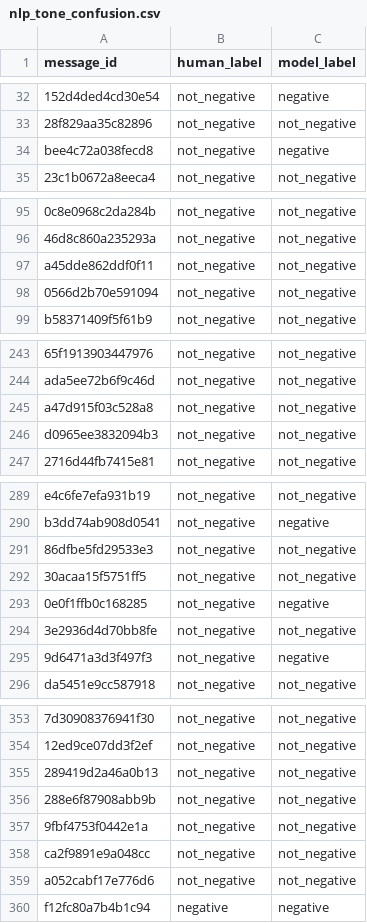
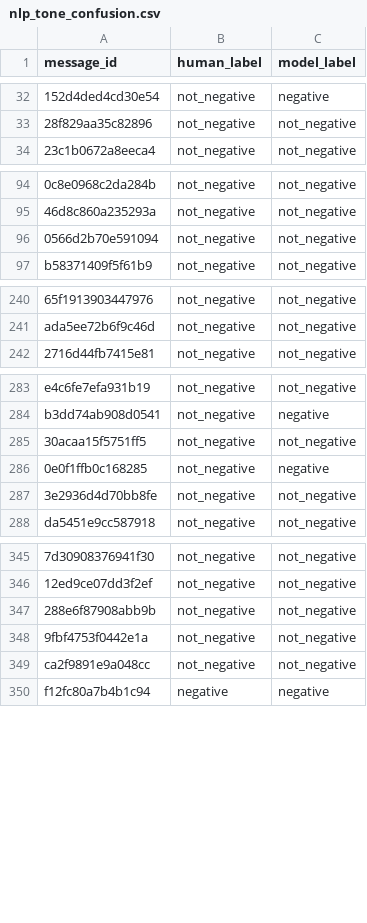
Before and after one commit to DiversaStudio/chatbot_methodology_mmc, a CSV file: exports/nlp_tone_confusion.csv, drawn as a sheet; only a part is shown, gaps mark what is left out; the diff covers the shown part only; the diff names each change by its address in the sheet, - before the commit and + after, or states it on an @@ line.

```diff
--- a/exports/nlp_tone_confusion.csv
+++ b/exports/nlp_tone_confusion.csv
-row 34: bee4c72a038fecd8 | not_negative | negative
-row 97: a45dde862ddf0f11 | not_negative | not_negative
-row 245: a47d915f03c528a8 | not_negative | not_negative
-row 246: d0965ee3832094b3 | not_negative | not_negative
-row 291: 86dfbe5fd29533e3 | not_negative | not_negative
-row 295: 9d6471a3d3f497f3 | not_negative | negative
-row 355: 289419d2a46a0b13 | not_negative | not_negative
-row 359: a052cabf17e776d6 | not_negative | not_negative
```
Also changed, not shown: 2 removed rows elsewhere in this file, exports/agg_bot_gap_entities.csv, exports/dim_subcluster.csv, 30 other files.
